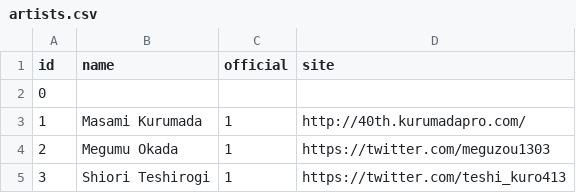
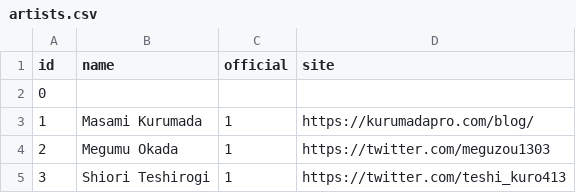
Before and after one commit to diegochagas/saintseiyacloths, a CSV file: csv/data/artists.csv, drawn as a sheet; only a part is shown.

```diff
--- a/csv/data/artists.csv
+++ b/csv/data/artists.csv
@@ -2,3 +2,3 @@
 0,,,
-1,Masami Kurumada,1,http://40th.kurumadapro.com/
+1,Masami Kurumada,1,https://kurumadapro.com/blog/
 2,Megumu Okada,1,https://twitter.com/meguzou1303
```
Also changed, not shown: csv/data/news.csv, 8 other files.
